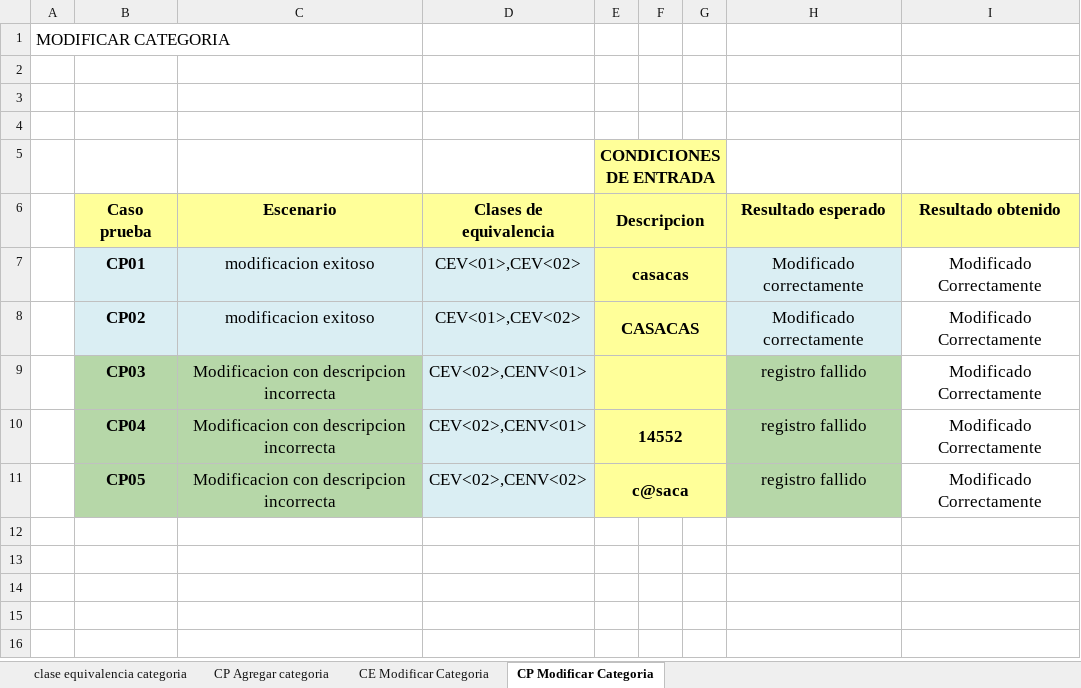
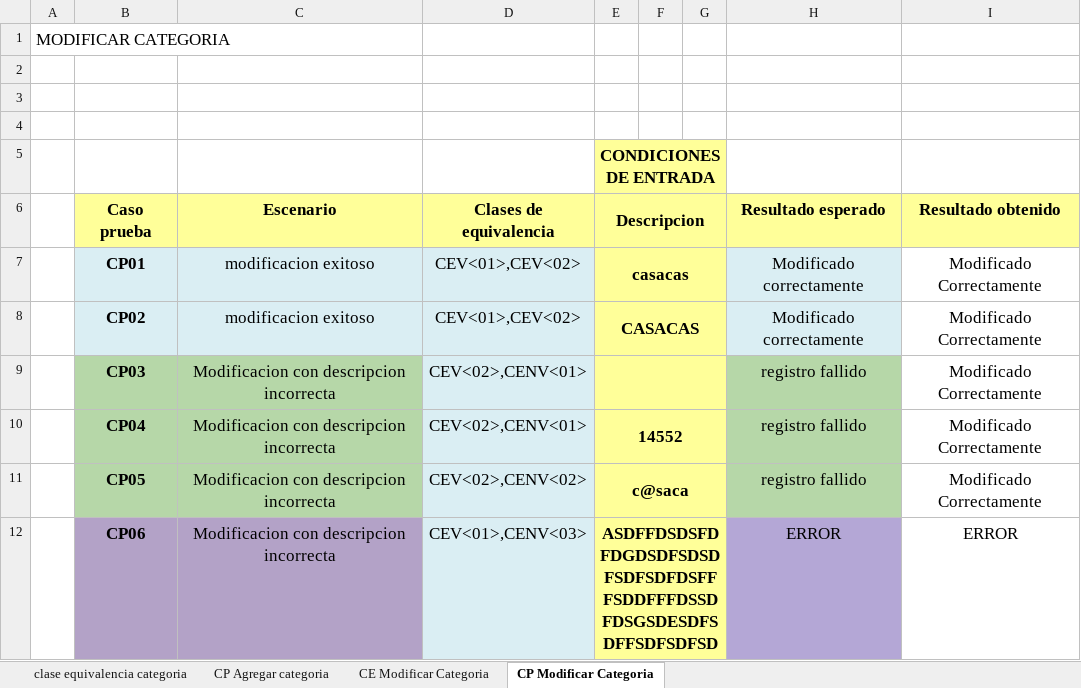
Before and after one commit to a-calero3/Softgenix-Peru, an Excel workbook: 2-Desarrollo/SCIP/pruebas-calidad/SCIP-DCS-M1.xlsx, sheet CP Modificar Categoria, drawn as a sheet; values as stored, in another font and other column widths than the file's, no borders; charts and pictures not drawn; the diff names each change by its address in the sheet, - before the commit and + after, or states it on an @@ line.

```diff
--- a/2-Desarrollo/SCIP/pruebas-calidad/SCIP-DCS-M1.xlsx (sheet CP Modificar Categoria)
+++ b/2-Desarrollo/SCIP/pruebas-calidad/SCIP-DCS-M1.xlsx (sheet CP Modificar Categoria)
+row 12:  | CP06 | Modificacion con descripcion incorrecta | CEV<01>,CENV<03> | ASDFFDSDSFDFDGDSDFSDSDFSDFSDFDSFFFSDDFFFDSSDFDSGSDESDFSDFFSDFSDFSD |  |  | ERROR | ERROR
```
Also changed, not shown: charts or pictures.
